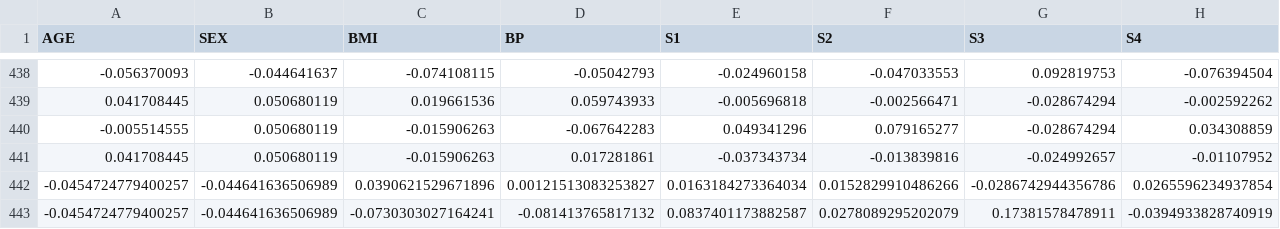
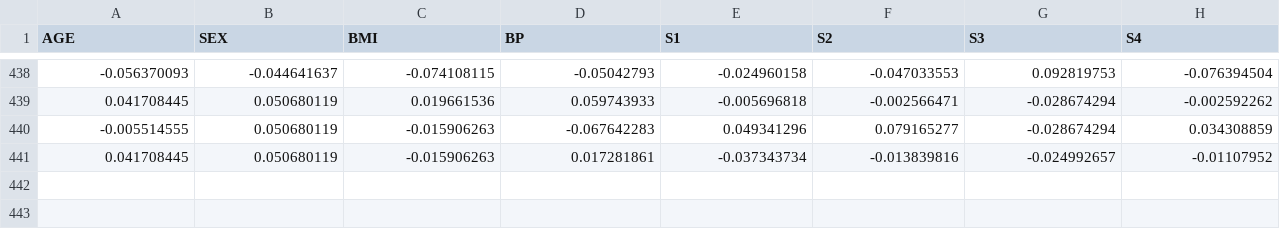
Before and after one commit to royinblr/MLOpsPython, a CSV file: data/diabetes.csv, drawn as a sheet; only a part is shown, gaps mark what is left out; rows hold the shown columns only; the diff names each change by its address in the sheet, - before the commit and + after, or states it on an @@ line.

Commit message:
Update diabetes.csv
Deleted last two lines from input dataset

```diff
--- a/data/diabetes.csv
+++ b/data/diabetes.csv
-row 442: -0.0454724779400257 | -0.044641636506989 | 0.0390621529671896 | 0.00121513083253827 | 0.0163184273364034 | 0.0152829910486266 | -0.0286742944356786 | 0.0265596234937854
-row 443: -0.0454724779400257 | -0.044641636506989 | -0.0730303027164241 | -0.081413765817132 | 0.0837401173882587 | 0.0278089295202079 | 0.17381578478911 | -0.0394933828740919
```
